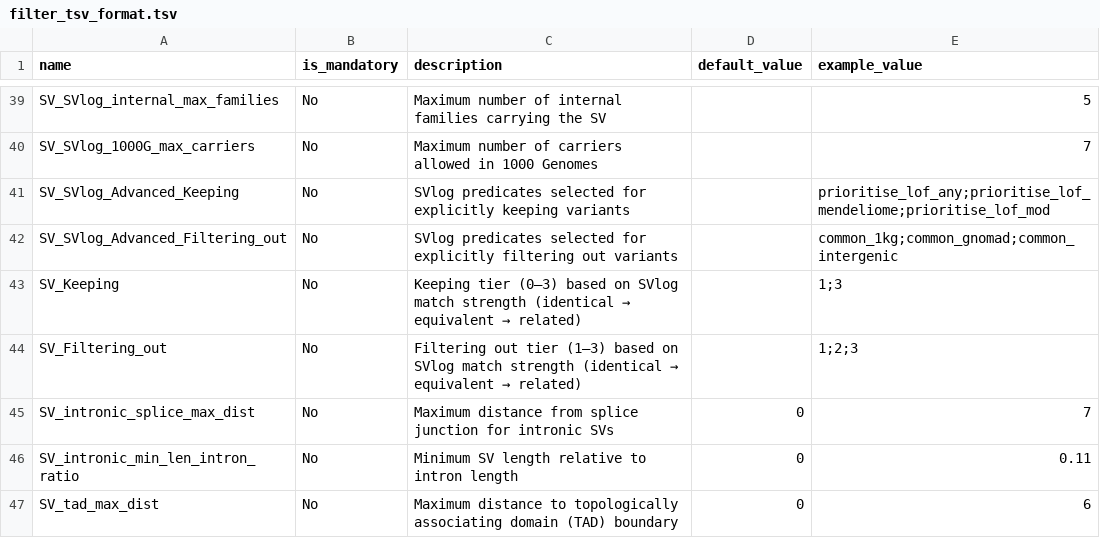
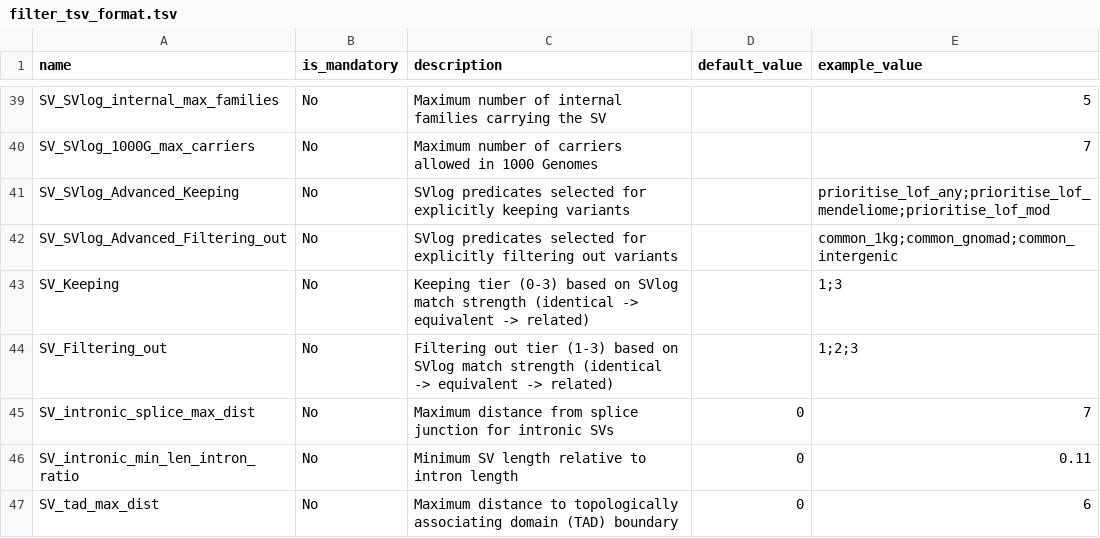
Before and after one commit to GenTechGp/puzzleapp, a TSV file: inst/extdata/db/table_schema/documentation/filter_tsv_format.tsv, drawn as a sheet; only a part is shown, gaps mark what is left out.

```diff
--- a/inst/extdata/db/table_schema/documentation/filter_tsv_format.tsv
+++ b/inst/extdata/db/table_schema/documentation/filter_tsv_format.tsv
@@ -42,4 +42,4 @@ SV_SVlog_Advanced_Keeping	No	SVlog predicates selected for explicitly keeping va
 SV_SVlog_Advanced_Filtering_out	No	SVlog predicates selected for explicitly filtering out variants		common_1kg;common_gnomad;common_intergenic
-SV_Keeping	No	Keeping tier (0–3) based on SVlog match strength (identical → equivalent → related)		1;3
-SV_Filtering_out	No	Filtering out tier (1–3) based on SVlog match strength (identical → equivalent → related)		1;2;3
+SV_Keeping	No	Keeping tier (0-3) based on SVlog match strength (identical -> equivalent -> related)		1;3
+SV_Filtering_out	No	Filtering out tier (1-3) based on SVlog match strength (identical -> equivalent -> related)		1;2;3
 SV_intronic_splice_max_dist	No	Maximum distance from splice junction for intronic SVs	0	7
```
Also changed, not shown: inst/extdata/db/table_schema/documentation/snv_tsv_format.tsv, inst/extdata/db/table_schema/documentation/sv_tsv_format.tsv, 2 other files.
